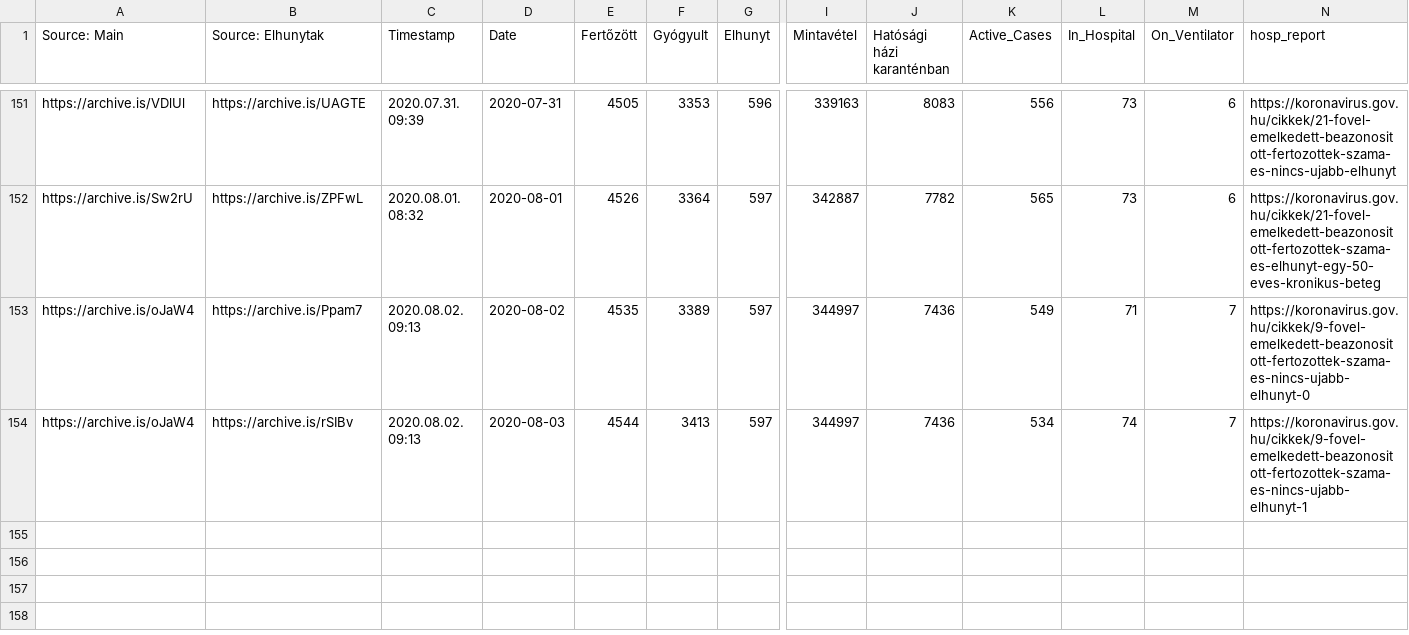
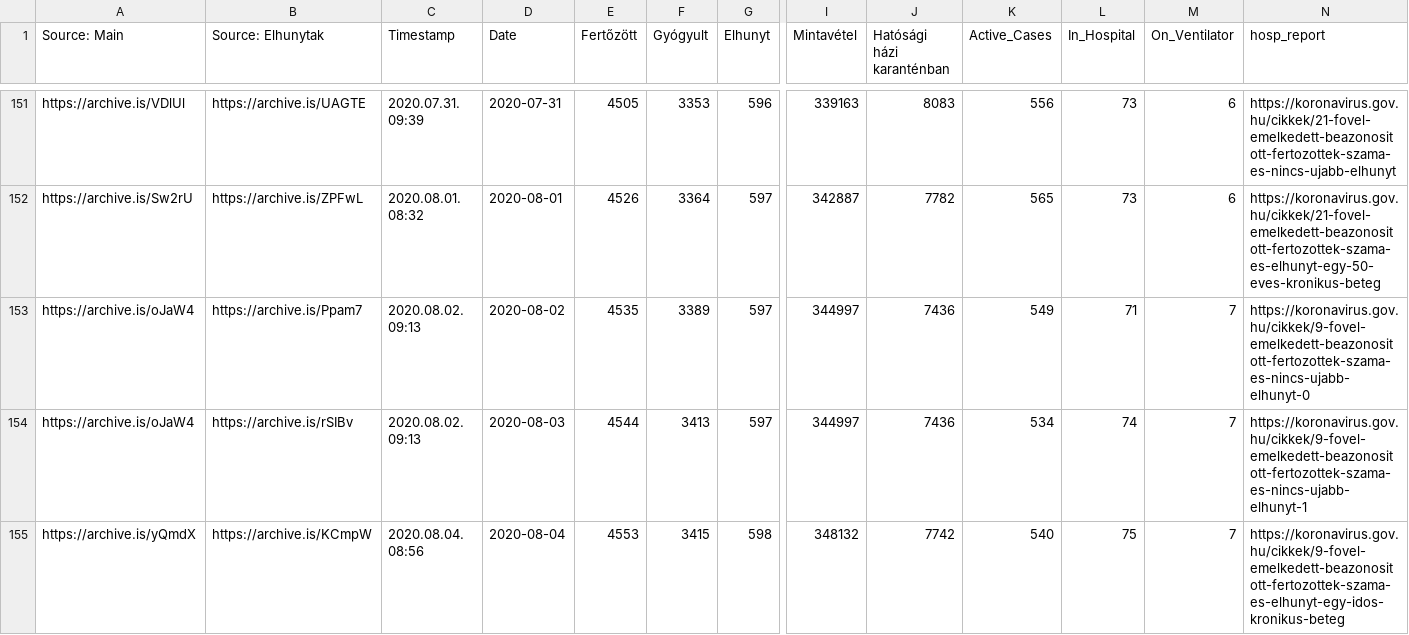
Before and after one commit to nickgon/Hungary-COVID19-Data, a CSV file: Hungary_COVID19_data_total.csv, drawn as a sheet; only a part is shown, gaps mark what is left out; rows hold the shown columns only; the diff names each change by its address in the sheet, - before the commit and + after, or states it on an @@ line.

Commit message:
Aug 4 Data

```diff
--- a/Hungary_COVID19_data_total.csv
+++ b/Hungary_COVID19_data_total.csv
+row 155: https://archive.is/yQmdX | https://archive.is/KCmpW | 2020.08.04. 08:56 | 2020-08-04 | 4553 | 3415 | 598 | 348132 | 7742 | 540 | 75 | 7 | https://koronavirus.gov.hu/cikkek/9-fovel-emelkedett-beazonositott-fertozottek-szama-es-elhunyt-egy-idos-kronikus-beteg
```
Also changed, not shown: Hungary_COVID19_data_by_county.csv, Hungary_COVID19_death_details.csv, 1 other file.
